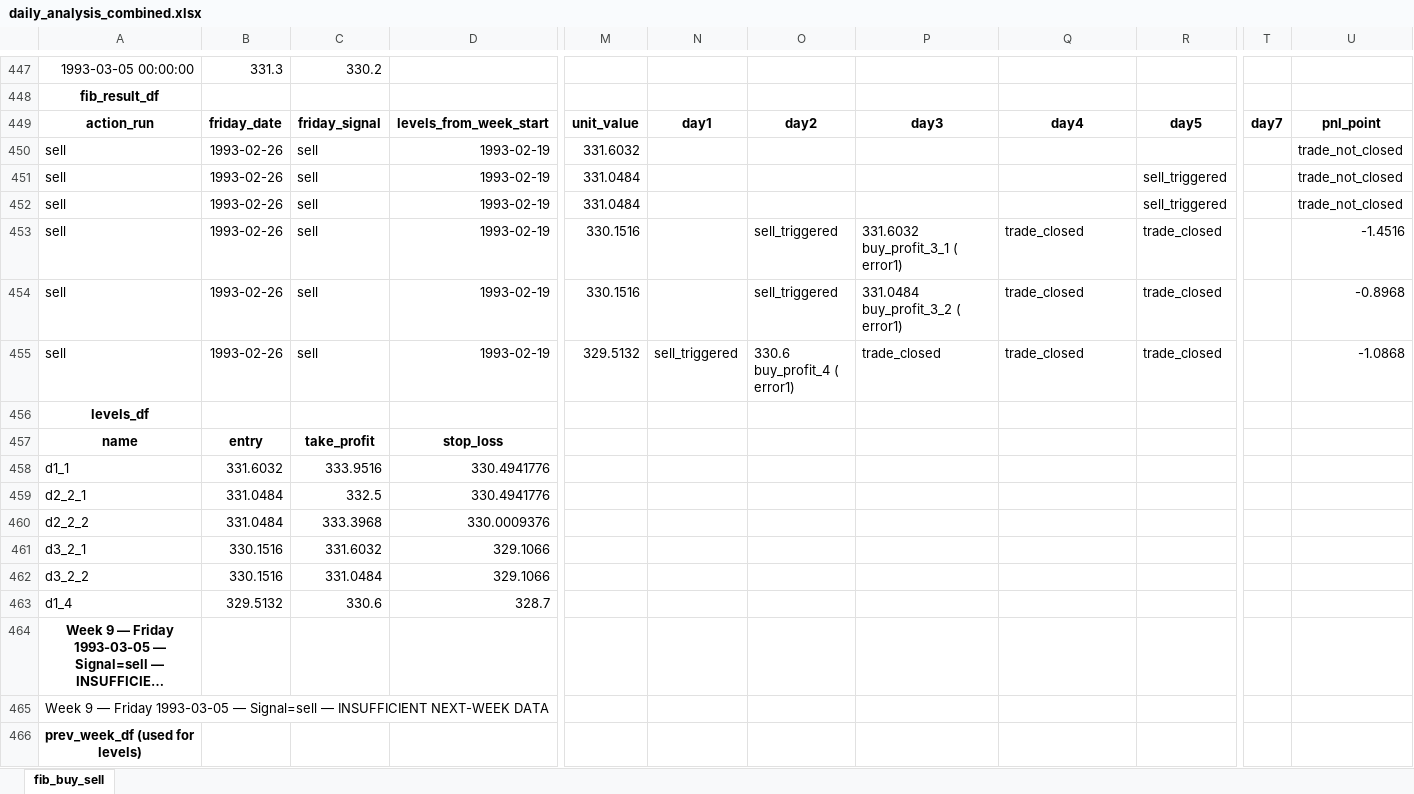
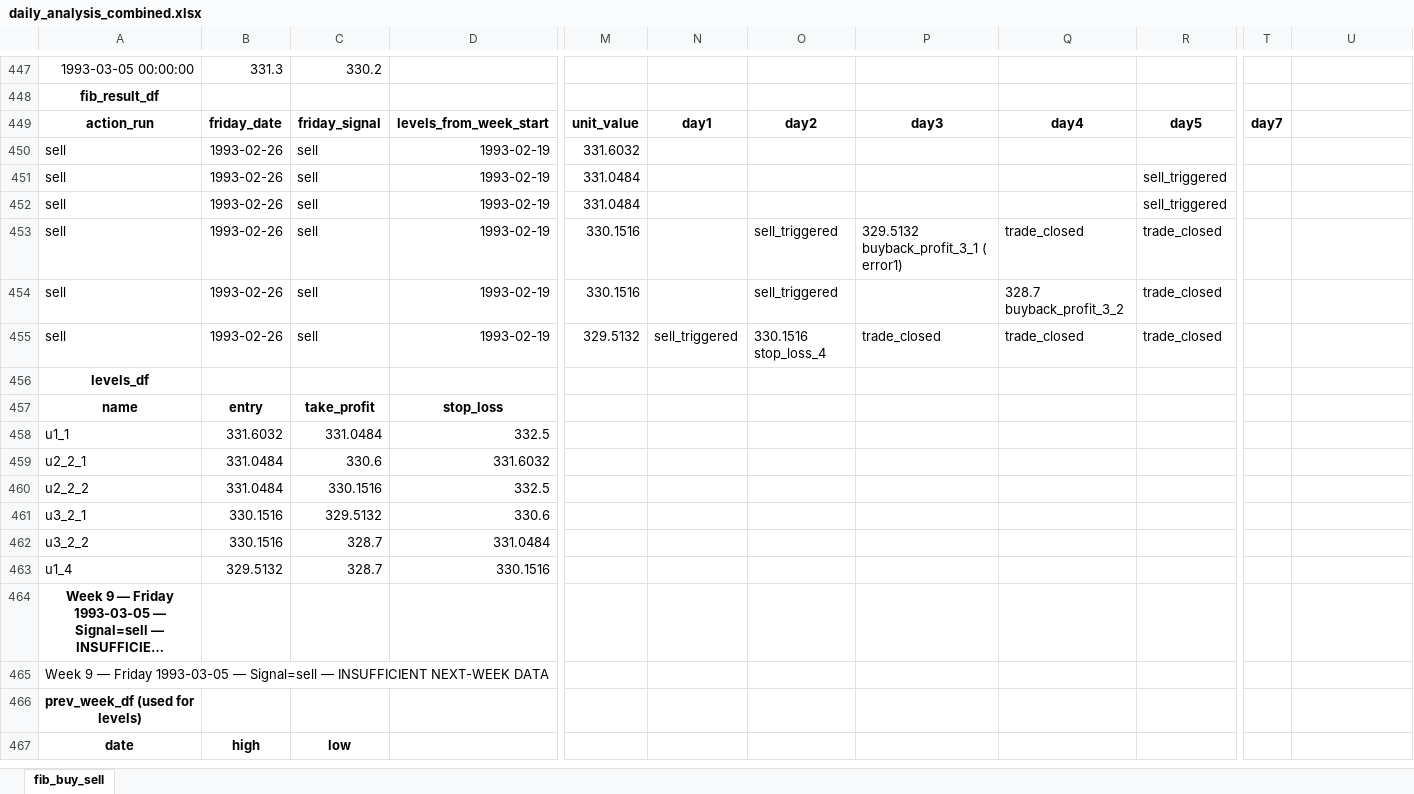
Before and after one commit to LorenzoCingolani/trading_webapp, an Excel workbook: daily_analysis_combined.xlsx, sheet fib_buy_sell, drawn as a sheet; only a part is shown, gaps mark what is left out; the shorter side is filled out with more unchanged rows; long unchanged cells end in …; values as stored, in another font and other column widths than the file's, no borders; removed rows and columns are numbered as before the commit, all else as after; rows hold the shown columns only; the diff covers the shown part only; the diff names each change by its address in the sheet, - before the commit and + after, or states it on an @@ line.

Commit message:
in attempt 1 it is confirmed sell working but no pnls now going to add pnl code

```diff
--- a/daily_analysis_combined.xlsx (sheet fib_buy_sell)
+++ b/daily_analysis_combined.xlsx (sheet fib_buy_sell)
-U449: pnl_point
+U449: (empty)
-U450:U452: trade_not_closed
+U450:U452: (empty)
-P453: 331.6032 buy_profit_3_1 ( error1)
+P453: 329.5132 buyback_profit_3_1 ( error1)
-U453: -1.4516
+U453: (empty)
-P454: 331.0484 buy_profit_3_2 ( error1)
+P454: (empty)
-Q454: trade_closed
+Q454: 328.7 buyback_profit_3_2
-U454: -0.8968
+U454: (empty)
-O455: 330.6 buy_profit_4 ( error1)
+O455: 330.1516 stop_loss_4
-U455: -1.0868
+U455: (empty)
-row 458: d1_1 | 331.6032 | 333.9516 | 330.4941776
-row 459: d2_2_1 | 331.0484 | 332.5 | 330.4941776
-row 460: d2_2_2 | 331.0484 | 333.3968 | 330.0009376
-row 461: d3_2_1 | 330.1516 | 331.6032 | 329.1066
-row 462: d3_2_2 | 330.1516 | 331.0484 | 329.1066
-row 463: d1_4 | 329.5132 | 330.6 | 328.7
+row 458: u1_1 | 331.6032 | 331.0484 | 332.5
+row 459: u2_2_1 | 331.0484 | 330.6 | 331.6032
+row 460: u2_2_2 | 331.0484 | 330.1516 | 332.5
+row 461: u3_2_1 | 330.1516 | 329.5132 | 330.6
+row 462: u3_2_2 | 330.1516 | 328.7 | 331.0484
+row 463: u1_4 | 329.5132 | 328.7 | 330.1516
```
Also changed, not shown: 6 added rows, 6 removed rows and 17 edited cells elsewhere in this sheet, 1 other file.
